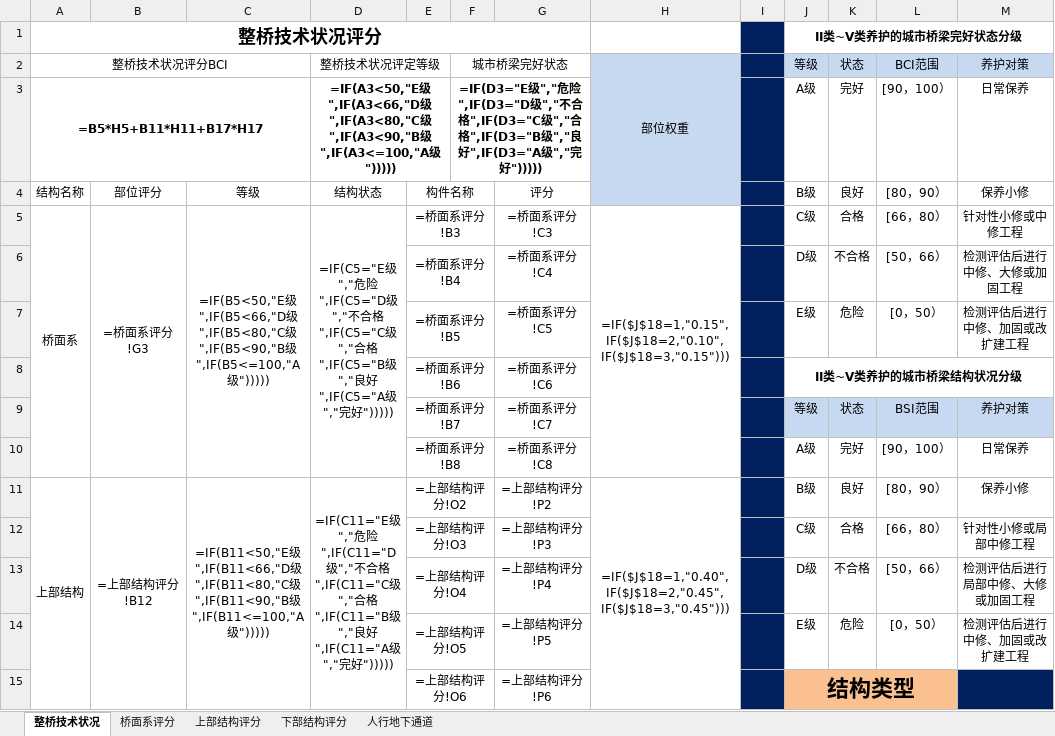
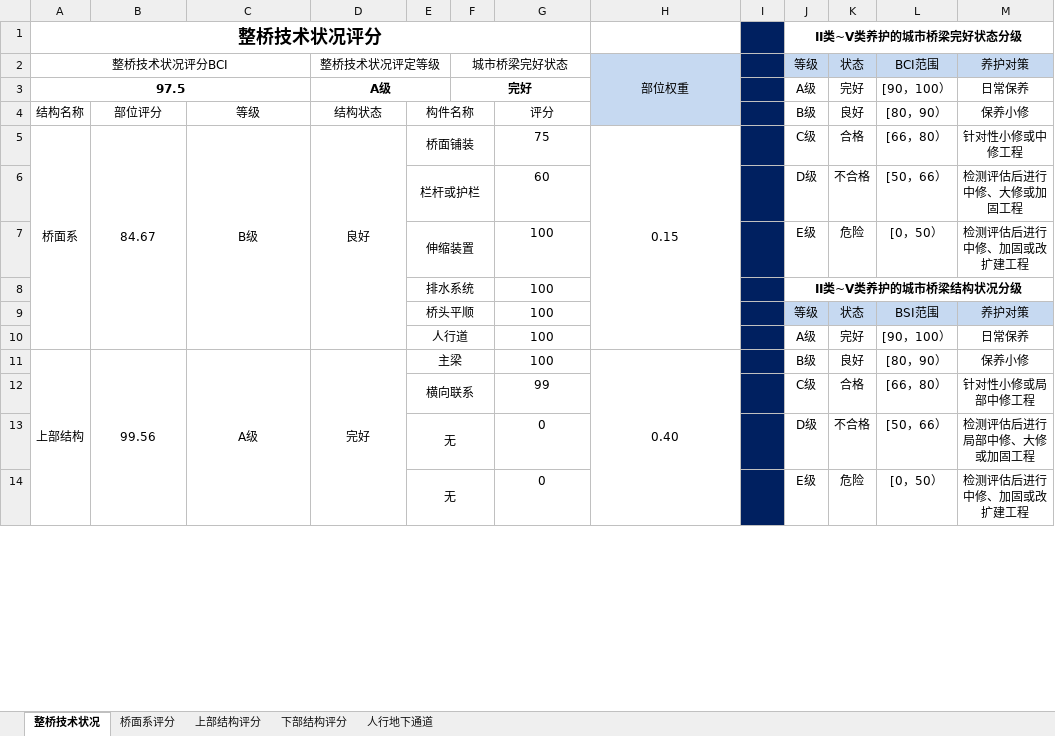
Before and after one commit to Ethreal-lk/Python, an Excel workbook: BridgeDefectAnalyzer/input/城市桥梁评分计算_计算结果.xlsx, sheet 整桥技术状况, drawn as a sheet; only a part is shown; values as stored, in another font and other column widths than the file's, no borders; formulas without a stored value are shown as written; removed rows and columns are numbered as before the commit, all else as after; the diff covers the shown part only; the diff names each change by its address in the sheet, - before the commit and + after, or states it on an @@ line.

```diff
--- a/BridgeDefectAnalyzer/input/城市桥梁评分计算_计算结果.xlsx (sheet 整桥技术状况)
+++ b/BridgeDefectAnalyzer/input/城市桥梁评分计算_计算结果.xlsx (sheet 整桥技术状况)
-A3: =B5*H5+B11*H11+B17*H17
+A3: 97.5
-D3: =IF(A3<50,"E级",IF(A3<66,"D级",IF(A3<80,"C级",IF(A3<90,"B级",IF(A3<=100,"A级")))))
+D3: A级
-F3: =IF(D3="E级","危险",IF(D3="D级","不合格",IF(D3="C级","合格",IF(D3="B级","良好",IF(D3="A级","完好")))))
+F3: 完好
-B5: =桥面系评分!G3
+B5: 84.67
-C5: =IF(B5<50,"E级",IF(B5<66,"D级",IF(B5<80,"C级",IF(B5<90,"B级",IF(B5<=100,"A级")))))
+C5: B级
-D5: =IF(C5="E级","危险",IF(C5="D级","不合格",IF(C5="C级","合格",IF(C5="B级","良好",IF(C5="A级","完好")))))
+D5: 良好
-E5: =桥面系评分!B3
+E5: 桥面铺装
-G5: =桥面系评分!C3
+G5: 75
-H5: =IF($J$18=1,"0.15",IF($J$18=2,"0.10",IF($J$18=3,"0.15")))
+H5: 0.15
-E6: =桥面系评分!B4
+E6: 栏杆或护栏
-G6: =桥面系评分!C4
+G6: 60
-E7: =桥面系评分!B5
+E7: 伸缩装置
-G7: =桥面系评分!C5
+G7: 100
-row 8:  |  |  |  | =桥面系评分!B6 |  | =桥面系评分!C6 |  |  | II类~V类养护的城市桥梁结构状况分级
+row 8:  |  |  |  | 排水系统 |  | 100 |  |  | II类~V类养护的城市桥梁结构状况分级
-E9: =桥面系评分!B7
+E9: 桥头平顺
-G9: =桥面系评分!C7
+G9: 100
-E10: =桥面系评分!B8
+E10: 人行道
-G10: =桥面系评分!C8
+G10: 100
-B11: =上部结构评分!B12
+B11: 99.56
-C11: =IF(B11<50,"E级",IF(B11<66,"D级",IF(B11<80,"C级",IF(B11<90,"B级",IF(B11<=100,"A级")))))
+C11: A级
-D11: =IF(C11="E级","危险",IF(C11="D级","不合格",IF(C11="C级","合格",IF(C11="B级","良好",IF(C11="A级","完好")))))
+D11: 完好
-E11: =上部结构评分!O2
+E11: 主梁
-G11: =上部结构评分!P2
+G11: 100
-H11: =IF($J$18=1,"0.40",IF($J$18=2,"0.45",IF($J$18=3,"0.45")))
+H11: 0.40
-E12: =上部结构评分!O3
+E12: 横向联系
-G12: =上部结构评分!P3
+G12: 99
-E13: =上部结构评分!O4
+E13: 无
-G13: =上部结构评分!P4
+G13: 0
-E14: =上部结构评分!O5
+E14: 无
-G14: =上部结构评分!P5
+G14: 0
-row 15:  |  |  |  | =上部结构评分!O6 |  | =上部结构评分!P6 |  |  | 结构类型
```
Also changed, not shown: 17 added rows, 16 removed rows and 6 edited cells elsewhere in this sheet, sheet 上部结构评分, sheet 下部结构评分, sheet 桥面系评分, sheet 人行地下通道, hidden cells, BridgeDefectAnalyzer/input/城市桥梁评分计算.xlsx, 8 other files.
